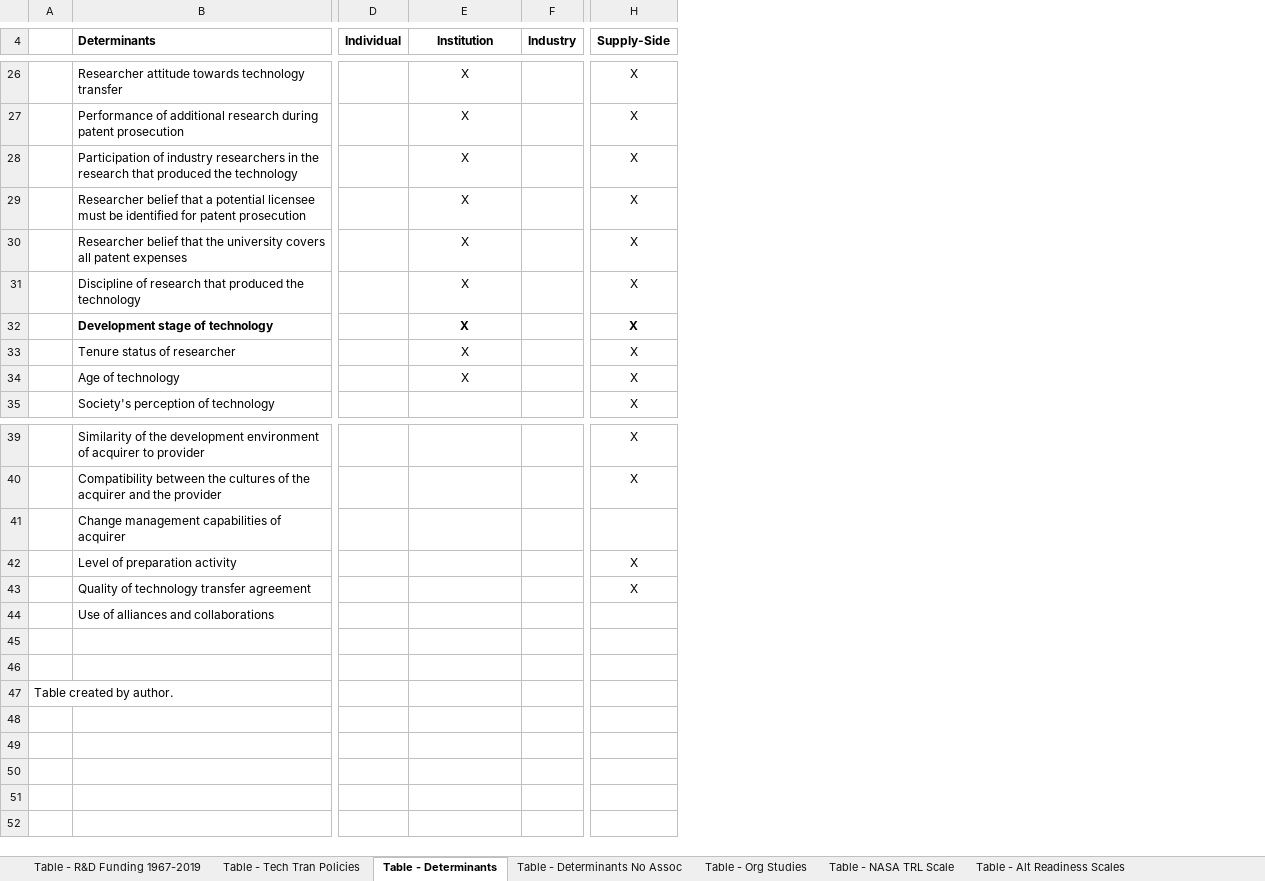
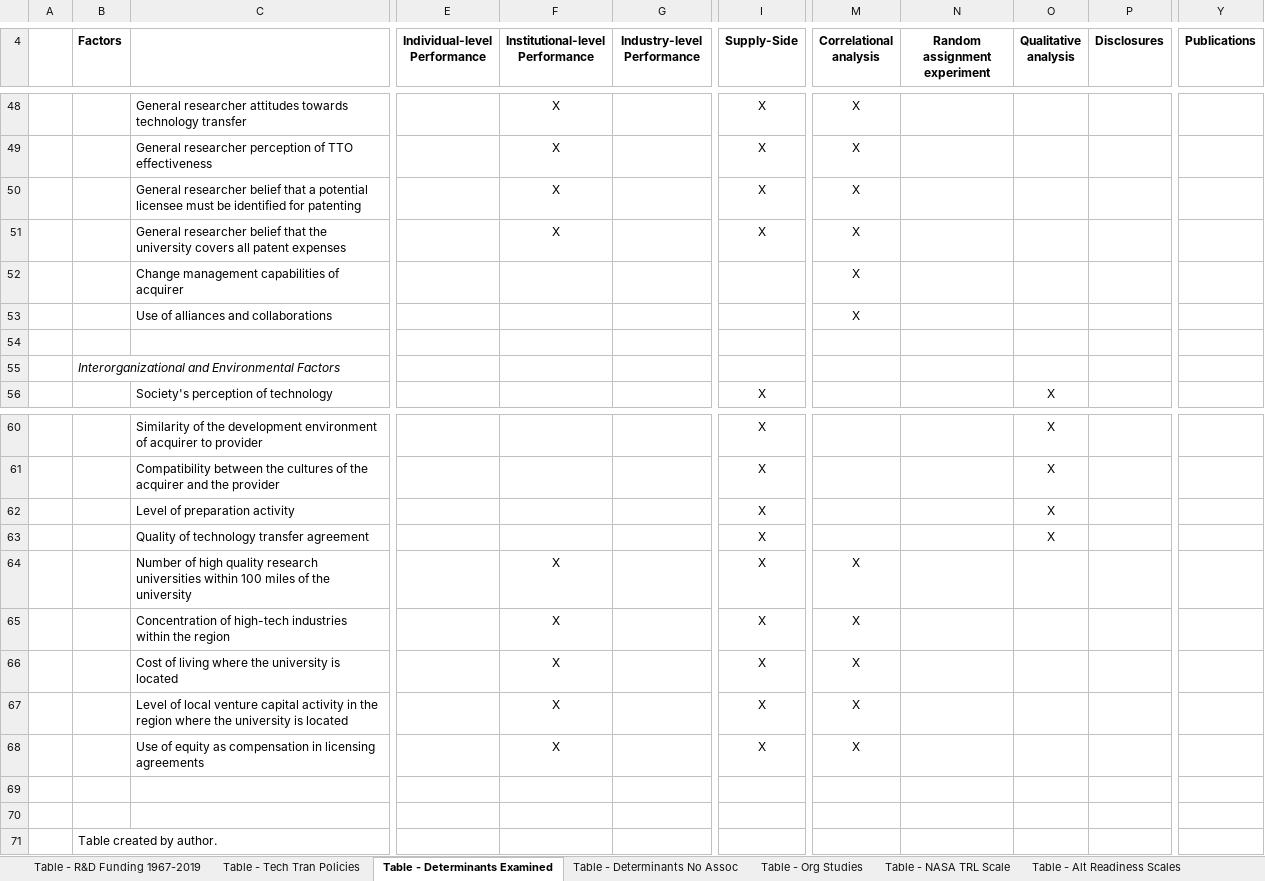
Before and after one commit to SLU-Courses-Townes/PSP6980, an Excel workbook: Docs/PSP6980_2020_Fall_Townes_LiteratureReview_Tables-and-Figures_v00.xlsx, sheet Table - Determinants Examined, drawn as a sheet; only a part is shown, gaps mark what is left out; values as stored, in another font and other column widths than the file's, no borders; removed rows and columns are numbered as before the commit, all else as after; rows hold the shown columns only; the diff covers the shown part only; the diff names each change by its address in the sheet, - before the commit and + after, or states it on an @@ line.

Commit message:
Added content to table on determinants examined

```diff
--- a/Docs/PSP6980_2020_Fall_Townes_LiteratureReview_Tables-and-Figures_v00.xlsx (sheet Table - Determinants Examined)
+++ b/Docs/PSP6980_2020_Fall_Townes_LiteratureReview_Tables-and-Figures_v00.xlsx (sheet Table - Determinants Examined)
-sheet tab: Table - Determinants
+sheet tab: Table - Determinants Examined
+column B (Factors), row 55: Interorganizational and Environmental Factors; row 71: Table created by author.
-column D (Individual), empty
+column E (Individual-level Performance), empty
-column F (Industry), empty
+column G (Industry-level Performance), empty
+column M (Correlational analysis), rows 48-51: all X
+column N (Random assignment experiment), empty
+column O (Qualitative analysis), row 56: X; rows 60-63: all X
+column P (Disclosures), empty
+column Y (Publications), empty
-C4: Determinants
+C4: (empty)
-F4: Institution
+F4: Institutional-level Performance
-C48: Researcher attitude towards technology…
+C48: General researcher attitudes towards technology…
-C49: Performance of additional research during patent prosecution
+C49: General researcher perception of TTO effectiveness
-row 28:  | Participation of industry researchers in the research that produced the technology |  | X |  | X
-C50: Researcher belief that a potential licensee must be identified for patent prosecution
+C50: General researcher belief that a potential licensee must be identified for patenting
-C51: Researcher belief that…
+C51: General researcher belief that…
@@ row 31 moved to row 8: Discipline of research that produced the… @@
@@ row 32 moved to row 11: Development stage of technology @@
@@ row 41 moved to row 52: Change management capabilities of acquir… @@
@@ row 44 moved to row 53: Use of alliances and collaborations @@
-row 54:  | Tenure status of researcher |  | X |  | X
+row 54: (empty)
-C55: Age of technology
+C55: (empty)
-F55 (Institutional-level Performance): X
+F55 (Institutional-level Performance): (empty)
-I55 (Supply-Side): X
+I55 (Supply-Side): (empty)
+row 64:  |  | Number of high quality research universities within 100 miles of the university |  | X |  | X | X
+row 65:  |  | Concentration of high-tech industries within the region |  | X |  | X | X
+row 66:  |  | Cost of living where the university is located |  | X |  | X | X
+row 67:  |  | Level of local venture capital activity in the region where the university is located |  | X |  | X | X
+row 68:  |  | Use of equity as compensation in licensing agreements |  | X |  | X | X
-A71: Table created by author.
+A71: (empty)
```
Also changed, not shown: 25 added rows, 5 removed rows, 5 moved rows and 21 edited cells elsewhere in this sheet.
